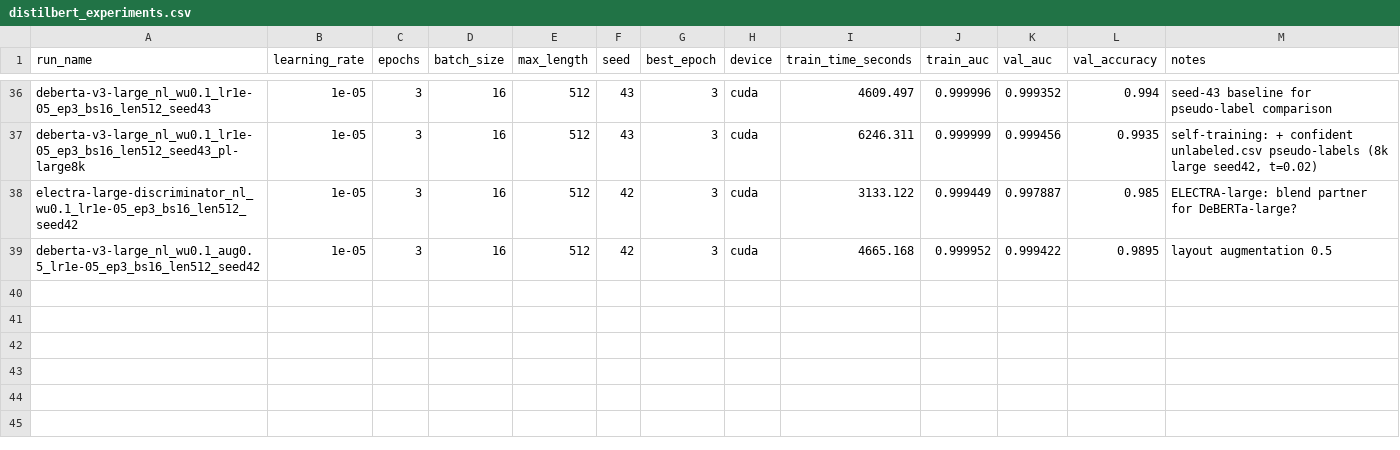
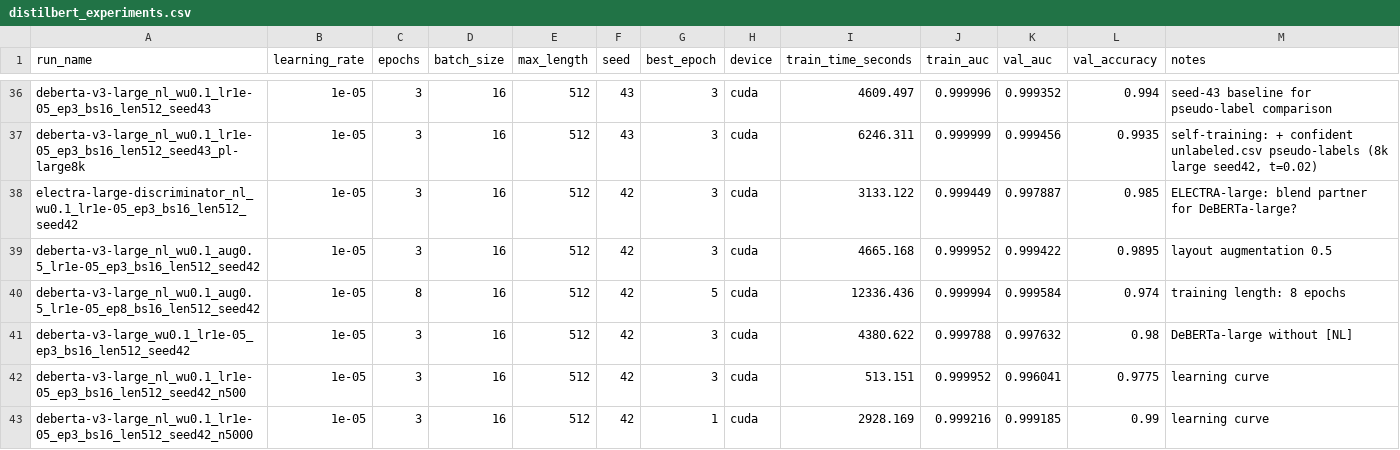
Before and after one commit to MarcosAOSperoni/human-or-ai-submissions, a CSV file: submissions/team-10/results/distilbert_experiments.csv, drawn as a sheet; only a part is shown, gaps mark what is left out.

Commit message:
Add 8-epoch, no-[NL] and learning-curve (500/5k rows) results
- run_ep8.sh: layout-aug model trained 8 epochs; val 0.99958 vs 0.99942 at 3 epochs,
  but val loss rises (overconfident). Negative result.
- run_nonl.sh: DeBERTa-v3-large without [NL]; its tokenizer maps newlines to spaces,
  val 0.99763 vs 0.99982 with [NL]. Negative result / mechanism check.
- run_curve_extra.sh: learning-curve points at 500 and 5,000 training rows
  (val 0.99604 and 0.99919), same settings and validation set as the 1k/2k/4k runs.

```diff
--- a/submissions/team-10/results/distilbert_experiments.csv
+++ b/submissions/team-10/results/distilbert_experiments.csv
@@ -39 +39,5 @@ electra-large-discriminator_nl_wu0.1_lr1e-05_ep3_bs16_len512_seed42,1e-05,3,16,5
 deberta-v3-large_nl_wu0.1_aug0.5_lr1e-05_ep3_bs16_len512_seed42,1e-05,3,16,512,42,3,cuda,4665.168,0.999952,0.999422,0.9895,layout augmentation 0.5
+deberta-v3-large_nl_wu0.1_aug0.5_lr1e-05_ep8_bs16_len512_seed42,1e-05,8,16,512,42,5,cuda,12336.436,0.999994,0.999584,0.974,training length: 8 epochs
+deberta-v3-large_wu0.1_lr1e-05_ep3_bs16_len512_seed42,1e-05,3,16,512,42,3,cuda,4380.622,0.999788,0.997632,0.98,DeBERTa-large without [NL]
+deberta-v3-large_nl_wu0.1_lr1e-05_ep3_bs16_len512_seed42_n500,1e-05,3,16,512,42,3,cuda,513.151,0.999952,0.996041,0.9775,learning curve
+deberta-v3-large_nl_wu0.1_lr1e-05_ep3_bs16_len512_seed42_n5000,1e-05,3,16,512,42,1,cuda,2928.169,0.999216,0.999185,0.99,learning curve
```
Also changed, not shown: 9 other files.
